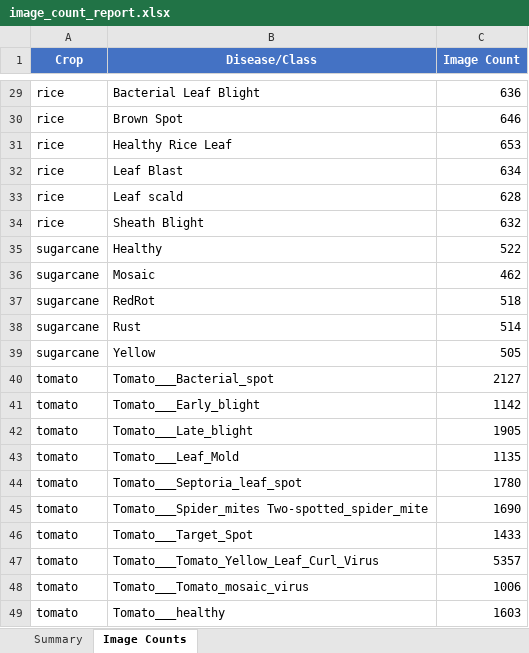
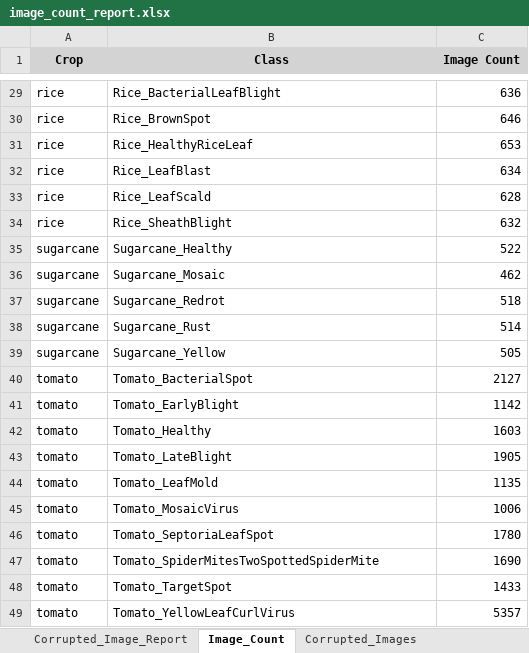
Before and after one commit to nlnkrthk/plant-disease, an Excel workbook: image_count_report.xlsx, sheet Image_Count, drawn as a sheet; only a part is shown, gaps mark what is left out; values as stored, in another font and other column widths than the file's, no borders; removed rows and columns are numbered as before the commit, all else as after; the diff covers the shown part only; the diff names each change by its address in the sheet, - before the commit and + after, or states it on an @@ line.

```diff
--- a/image_count_report.xlsx (sheet Image_Count)
+++ b/image_count_report.xlsx (sheet Image_Count)
-sheet tab: Summary
+sheet tab: Corrupted_Image_Report
-sheet tab: Image Counts
+sheet tab: Image_Count
+sheet tab: Corrupted_Images
@@ A1:C1 fill: #4472C4 → #D3D3D3, text colour: #FFFFFF → black @@
-B1: Disease/Class
+B1: Class
-B29 (Class): Bacterial Leaf Blight
+B29 (Class): Rice_BacterialLeafBlight
-B30 (Class): Brown Spot
+B30 (Class): Rice_BrownSpot
-B31 (Class): Healthy Rice Leaf
+B31 (Class): Rice_HealthyRiceLeaf
-B32 (Class): Leaf Blast
+B32 (Class): Rice_LeafBlast
-B33 (Class): Leaf scald
+B33 (Class): Rice_LeafScald
-B34 (Class): Sheath Blight
+B34 (Class): Rice_SheathBlight
-B35 (Class): Healthy
+B35 (Class): Sugarcane_Healthy
-B36 (Class): Mosaic
+B36 (Class): Sugarcane_Mosaic
-B37 (Class): RedRot
+B37 (Class): Sugarcane_Redrot
-B38 (Class): Rust
+B38 (Class): Sugarcane_Rust
-B39 (Class): Yellow
+B39 (Class): Sugarcane_Yellow
-B40 (Class): Tomato___Bacterial_spot
+B40 (Class): Tomato_BacterialSpot
-B41 (Class): Tomato___Early_blight
+B41 (Class): Tomato_EarlyBlight
+row 42: tomato | Tomato_Healthy | 1603
-B43 (Class): Tomato___Late_blight
+B43 (Class): Tomato_LateBlight
-B44 (Class): Tomato___Leaf_Mold
+B44 (Class): Tomato_LeafMold
+row 45: tomato | Tomato_MosaicVirus | 1006
-B46 (Class): Tomato___Septoria_leaf_spot
+B46 (Class): Tomato_SeptoriaLeafSpot
-B47 (Class): Tomato___Spider_mites Two-spotted_spider_mite
+B47 (Class): Tomato_SpiderMitesTwoSpottedSpiderMite
-B48 (Class): Tomato___Target_Spot
+B48 (Class): Tomato_TargetSpot
-B49 (Class): Tomato___Tomato_Yellow_Leaf_Curl_Virus
+B49 (Class): Tomato_YellowLeafCurlVirus
-row 48: tomato | Tomato___Tomato_mosaic_virus | 1006
-row 49: tomato | Tomato___healthy | 1603
```
Also changed, not shown: 29 edited cells elsewhere in this sheet, sheet Corrupted_Image_Report, other sheet tabs, 8 other files.
